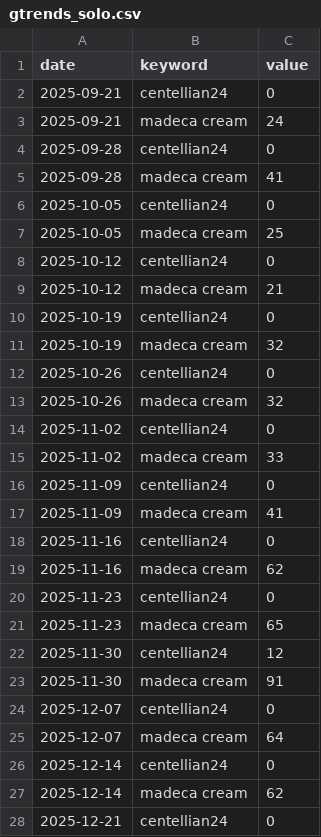
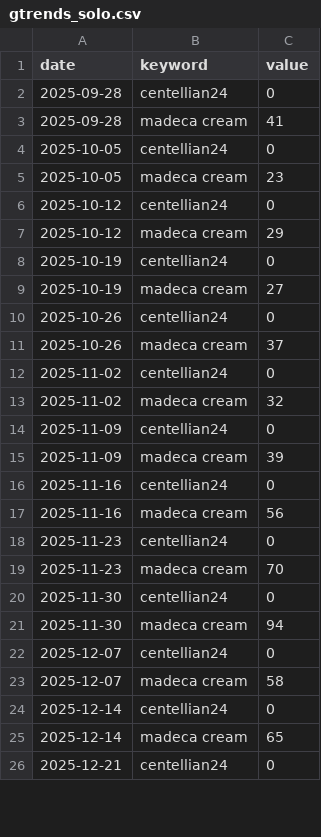
Before and after one commit to AndyWallstreet/buzztrend, a CSV file: data/cosmetics/gtrends_solo.csv, drawn as a sheet; only a part is shown; the diff covers the shown part only.

```diff
--- a/data/cosmetics/gtrends_solo.csv
+++ b/data/cosmetics/gtrends_solo.csv
@@ -1,4 +1,2 @@
 date,keyword,value
-2025-09-21,centellian24,0
-2025-09-21,madeca cream,24
 2025-09-28,centellian24,0
@@ -6,23 +4,23 @@ date,keyword,value
 2025-10-05,centellian24,0
-2025-10-05,madeca cream,25
+2025-10-05,madeca cream,23
 2025-10-12,centellian24,0
-2025-10-12,madeca cream,21
+2025-10-12,madeca cream,29
 2025-10-19,centellian24,0
-2025-10-19,madeca cream,32
+2025-10-19,madeca cream,27
 2025-10-26,centellian24,0
-2025-10-26,madeca cream,32
+2025-10-26,madeca cream,37
 2025-11-02,centellian24,0
-2025-11-02,madeca cream,33
+2025-11-02,madeca cream,32
 2025-11-09,centellian24,0
-2025-11-09,madeca cream,41
+2025-11-09,madeca cream,39
 2025-11-16,centellian24,0
-2025-11-16,madeca cream,62
+2025-11-16,madeca cream,56
 2025-11-23,centellian24,0
-2025-11-23,madeca cream,65
-2025-11-30,centellian24,12
-2025-11-30,madeca cream,91
+2025-11-23,madeca cream,70
+2025-11-30,centellian24,0
+2025-11-30,madeca cream,94
 2025-12-07,centellian24,0
-2025-12-07,madeca cream,64
+2025-12-07,madeca cream,58
 2025-12-14,centellian24,0
-2025-12-14,madeca cream,62
+2025-12-14,madeca cream,65
 2025-12-21,centellian24,0
```
Also changed, not shown: 2 added rows and 55 edited cells elsewhere in this file, data/cosmetics/gtrends_compare.csv, data/cosmetics/gtrends_solo_5y.csv, 3 other files.
